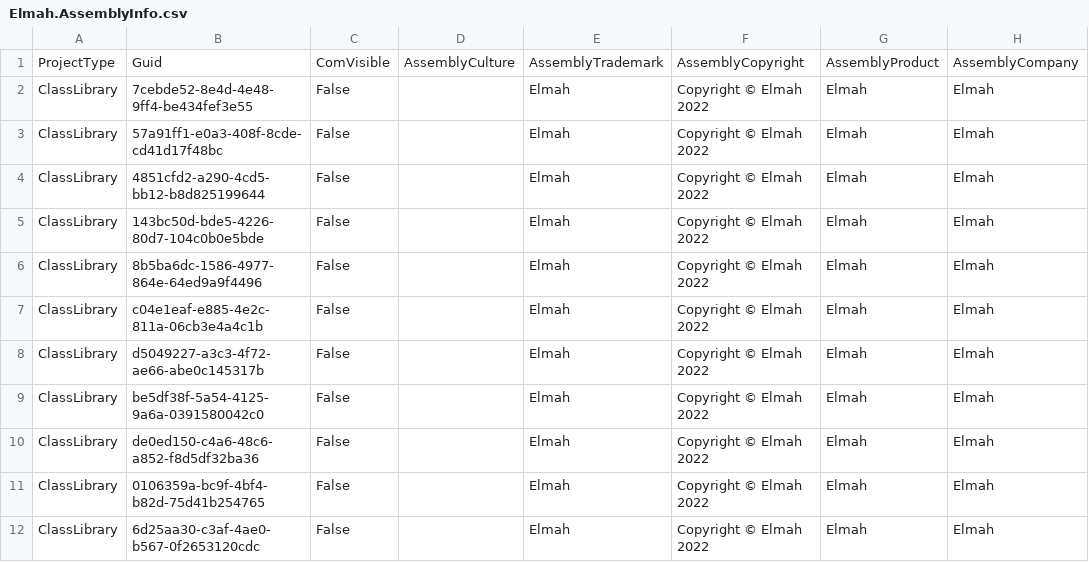
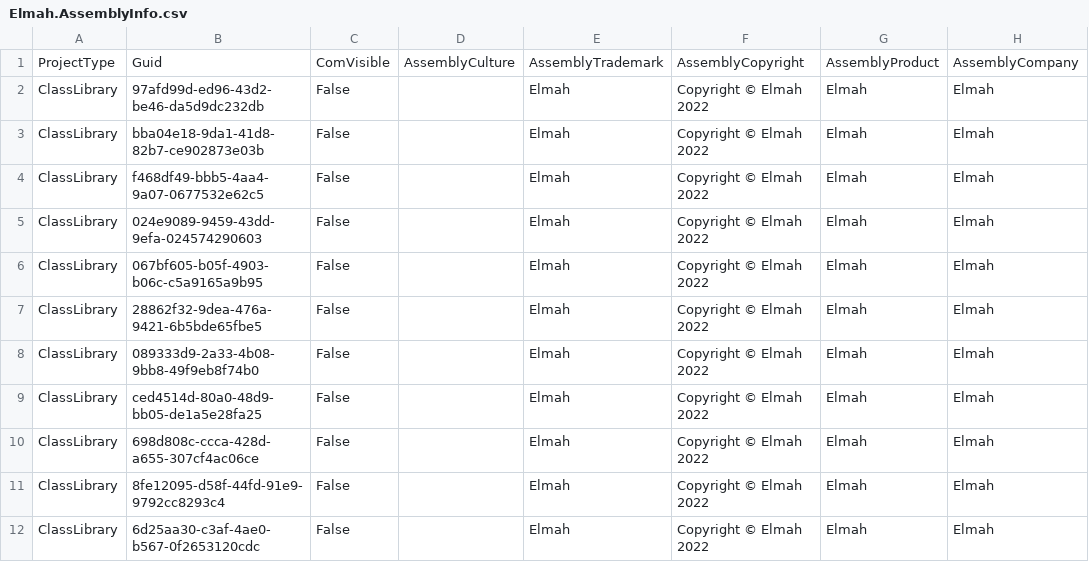
Before and after one commit to davidzhaoblog/Elmah, a CSV file: .cg/.persist/Elmah.AssemblyInfo.csv, drawn as a sheet; only a part is shown; the diff names each change by its address in the sheet, - before the commit and + after, or states it on an @@ line.

Commit message:
Generated.
.Net 6.48. Reasonable DefaultView properties.
.Net 6.48.1. *Add Name and CalculatedName as Title of a record in a table.
.Net 6.48.2. *Disable BaseTableIdentifiers, because it is same as this table identifier.
.Net 6.48.3. *Enable CodeList/Lookup tables properties of BaseTable Identifiers and this Table.
.Net 6.48.4. *Disable non-CodeList/Lookup tables properties of BaseTable Identifiers and this Table.
.Net 6.48.5. *Columns of BaseTables of Direct FK columns should be Enabled in DefaultView.
.Net 6.48.6. *Display Order in DefaultView.
.Net 6.49. Use Persisted PropertySettings directly when generated code.

```diff
--- a/.cg/.persist/Elmah.AssemblyInfo.csv
+++ b/.cg/.persist/Elmah.AssemblyInfo.csv
-B2: 7cebde52-8e4d-4e48-9ff4-be434fef3e55
+B2: 97afd99d-ed96-43d2-be46-da5d9dc232db
-B3: 57a91ff1-e0a3-408f-8cde-cd41d17f48bc
+B3: bba04e18-9da1-41d8-82b7-ce902873e03b
-B4: 4851cfd2-a290-4cd5-bb12-b8d825199644
+B4: f468df49-bbb5-4aa4-9a07-0677532e62c5
-B5: 143bc50d-bde5-4226-80d7-104c0b0e5bde
+B5: 024e9089-9459-43dd-9efa-024574290603
-B6: 8b5ba6dc-1586-4977-864e-64ed9a9f4496
+B6: 067bf605-b05f-4903-b06c-c5a9165a9b95
-B7: c04e1eaf-e885-4e2c-811a-06cb3e4a4c1b
+B7: 28862f32-9dea-476a-9421-6b5bde65fbe5
-B8: d5049227-a3c3-4f72-ae66-abe0c145317b
+B8: 089333d9-2a33-4b08-9bb8-49f9eb8f74b0
-B9: be5df38f-5a54-4125-9a6a-0391580042c0
+B9: ced4514d-80a0-48d9-bb05-de1a5e28fa25
-B10: de0ed150-c4a6-48c6-a852-f8d5df32ba36
+B10: 698d808c-ccca-428d-a655-307cf4ac06ce
-B11: 0106359a-bc9f-4bf4-b82d-75d41b254765
+B11: 8fe12095-d58f-44fd-91e9-9792cc8293c4
```
Also changed, not shown: .cg/.persist/ElmahError.ForeignKeySettings.csv, 4 other files.
